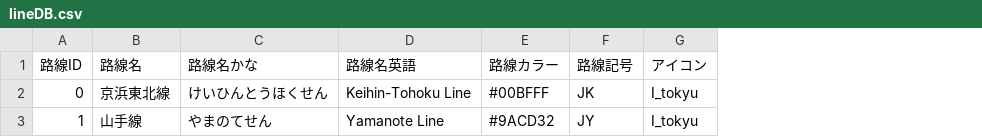
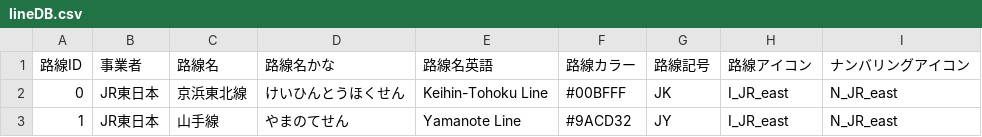
Before and after one commit to gosenzoo/trainLCD_deploy, a CSV file: public/csv/presetLines/lineDB.csv, drawn as a sheet; removed rows and columns are numbered as before the commit, all else as after; the diff names each change by its address in the sheet, - before the commit and + after, or states it on an @@ line.

```diff
--- a/public/csv/presetLines/lineDB.csv
+++ b/public/csv/presetLines/lineDB.csv
+column B (事業者), rows 2-3: JR東日本 | JR東日本
-column G (アイコン), rows 2-3: I_tokyu | I_tokyu
+column H (路線アイコン), rows 2-3: I_JR_east | I_JR_east
+column I (ナンバリングアイコン), rows 2-3: N_JR_east | N_JR_east
```
Also changed, not shown: 5 other files.
